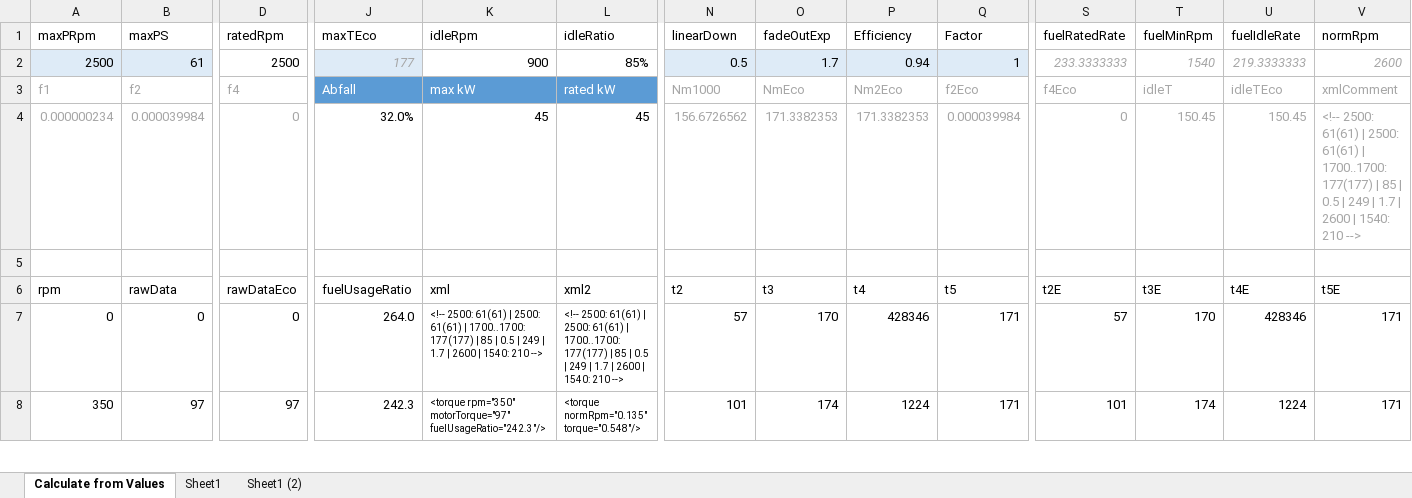
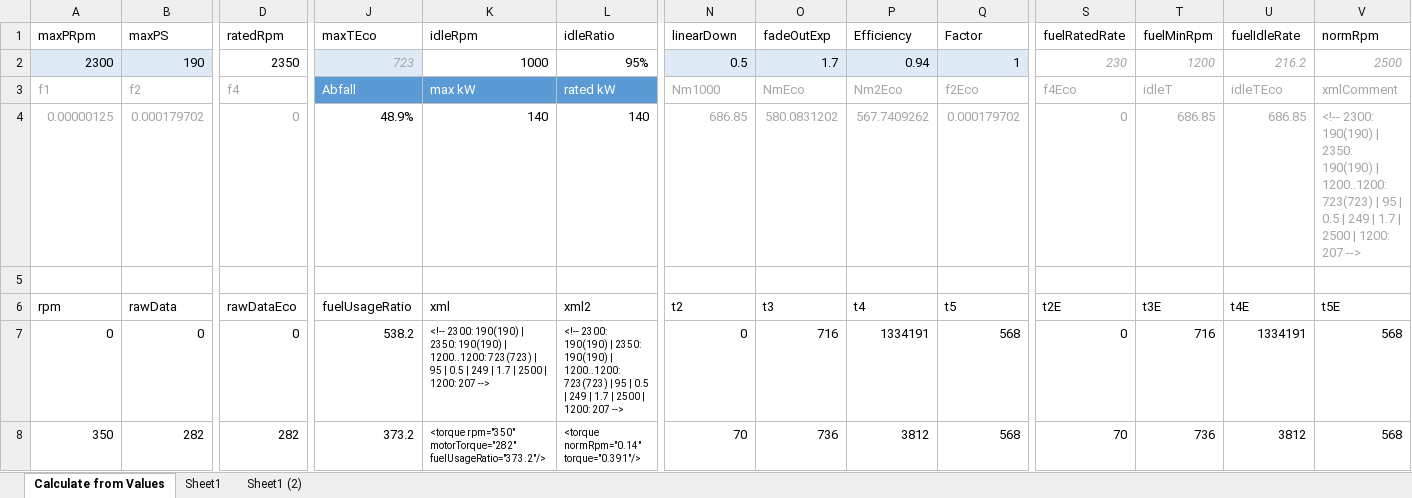
Before and after one commit to Mogli12/GearboxAddon, an Excel workbook: Documents/MotorNeu.xlsx, sheet Calculate from Values, drawn as a sheet; only a part is shown, gaps mark what is left out; values as stored, in another font and other column widths than the file's, no borders; charts and pictures and conditional formats and table styles not drawn; removed rows and columns are numbered as before the commit, all else as after; rows hold the shown columns only; the diff covers the shown part only; the diff names each change by its address in the sheet, - before the commit and + after, or states it on an @@ line.

```diff
--- a/Documents/MotorNeu.xlsx (sheet Calculate from Values)
+++ b/Documents/MotorNeu.xlsx (sheet Calculate from Values)
-row 2: 2500 | 61 | 2500 | 177 | 900 | 85% | 0.5 | 1.7 | 0.94 | 1 | 233.3333333 | 1540 | 219.3333333 | 2600
+row 2: 2300 | 190 | 2350 | 723 | 1000 | 95% | 0.5 | 1.7 | 0.94 | 1 | 230 | 1200 | 216.2 | 2500
-row 4: 0.000000234 | 0.000039984 | 0 | 32.0% | 45 | 45 | 156.6726562 | 171.3382353 | 171.3382353 | 0.000039984 | 0 | 150.45 | 150.45 | <!-- 2500: 61(61) | 2500: 61(61) | 1700..1700: 177(177) | 85 | 0.5 | 249 | 1.7 | 2600 | 1540: 210 -->
+row 4: 0.00000125 | 0.000179702 | 0 | 48.9% | 140 | 140 | 686.85 | 580.0831202 | 567.7409262 | 0.000179702 | 0 | 686.85 | 686.85 | <!-- 2300: 190(190) | 2350: 190(190) | 1200..1200: 723(723) | 95 | 0.5 | 249 | 1.7 | 2500 | 1200: 207 -->
-J7 (maxTEco): 264.0
+J7 (maxTEco): 538.2
-K7 (idleRpm): <!-- 2500: 61(61) | 2500: 61(61) | 1700..1700: 177(177) | 85 | 0.5 | 249 | 1.7 | 2600 | 1540: 210 -->
+K7 (idleRpm): <!-- 2300: 190(190) | 2350: 190(190) | 1200..1200: 723(723) | 95 | 0.5 | 249 | 1.7 | 2500 | 1200: 207 -->
-L7 (idleRatio): <!-- 2500: 61(61) | 2500: 61(61) | 1700..1700: 177(177) | 85 | 0.5 | 249 | 1.7 | 2600 | 1540: 210 -->
+L7 (idleRatio): <!-- 2300: 190(190) | 2350: 190(190) | 1200..1200: 723(723) | 95 | 0.5 | 249 | 1.7 | 2500 | 1200: 207 -->
-N7 (linearDown): 57
+N7 (linearDown): 0
-O7 (fadeOutExp): 170
+O7 (fadeOutExp): 716
-P7 (Efficiency): 428346
+P7 (Efficiency): 1334191
-Q7:Q8 (Factor): 171
+Q7:Q8 (Factor): 568
-S7 (fuelRatedRate): 57
+S7 (fuelRatedRate): 0
-T7 (fuelMinRpm): 170
+T7 (fuelMinRpm): 716
-U7 (fuelIdleRate): 428346
+U7 (fuelIdleRate): 1334191
-V7:V8 (normRpm): 171
+V7:V8 (normRpm): 568
-B8 (maxPS): 97
+B8 (maxPS): 282
-D8 (ratedRpm): 97
+D8 (ratedRpm): 282
-J8 (maxTEco): 242.3
+J8 (maxTEco): 373.2
-K8 (idleRpm): <torque rpm="350" motorTorque="97" fuelUsageRatio="242.3"/>
+K8 (idleRpm): <torque rpm="350" motorTorque="282" fuelUsageRatio="373.2"/>
-L8 (idleRatio): <torque normRpm="0.135" torque="0.548"/>
+L8 (idleRatio): <torque normRpm="0.14" torque="0.391"/>
-N8 (linearDown): 101
+N8 (linearDown): 70
-O8 (fadeOutExp): 174
+O8 (fadeOutExp): 736
-P8 (Efficiency): 1224
+P8 (Efficiency): 3812
-S8 (fuelRatedRate): 101
+S8 (fuelRatedRate): 70
-T8 (fuelMinRpm): 174
+T8 (fuelMinRpm): 736
-U8 (fuelIdleRate): 1224
+U8 (fuelIdleRate): 3812
```
Also changed, not shown: 718 edited cells elsewhere in this sheet, charts or pictures, 3 other files.
